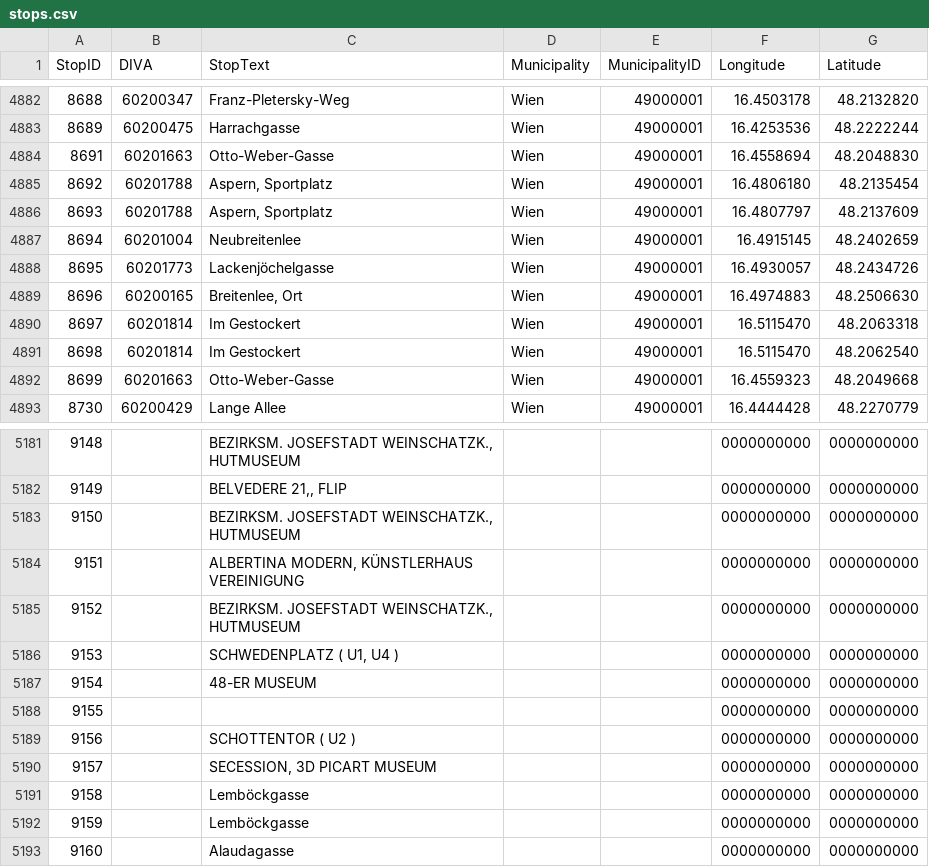
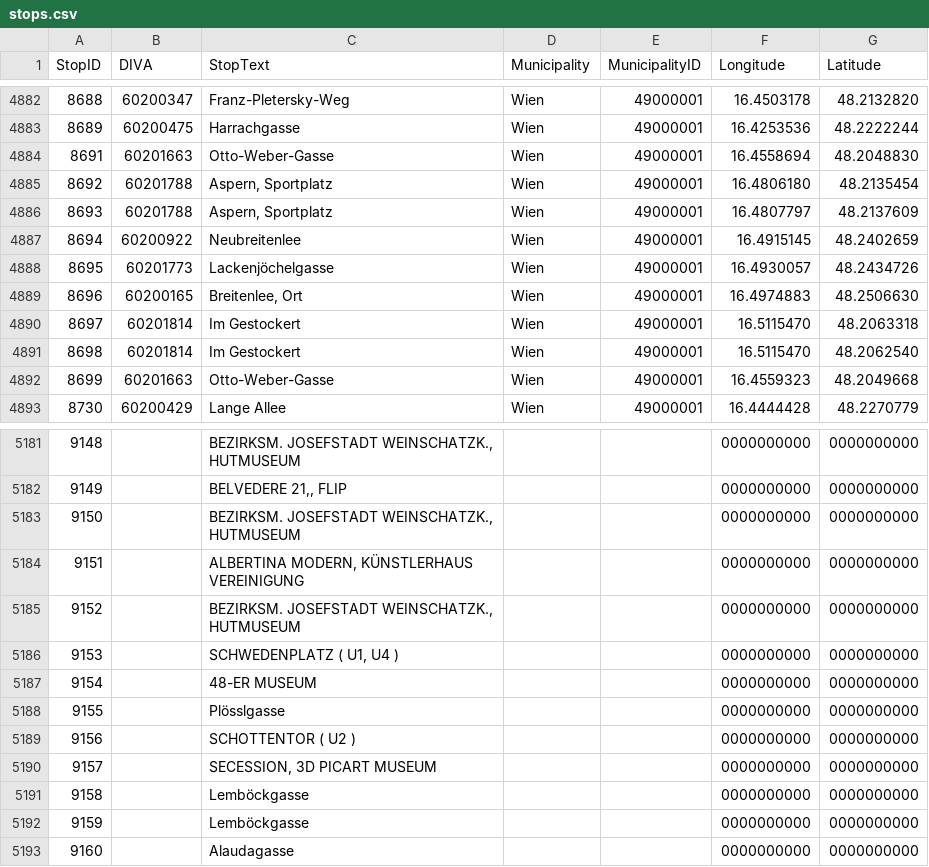
Before and after one commit to FSK16/Paul-Webseite, a CSV file: daten/stops.csv, drawn as a sheet; only a part is shown, gaps mark what is left out; the diff covers the shown part only.

```diff
--- a/daten/stops.csv
+++ b/daten/stops.csv
@@ -4886,3 +4886,3 @@ StopID;DIVA;StopText;Municipality;MunicipalityID;Longitude;Latitude
 8693;60201788;Aspern, Sportplatz;Wien;49000001;16.4807797;48.2137609
-8694;60201004;Neubreitenlee;Wien;49000001;16.4915145;48.2402659
+8694;60200922;Neubreitenlee;Wien;49000001;16.4915145;48.2402659
 8695;60201773;Lackenjöchelgasse;Wien;49000001;16.4930057;48.2434726
@@ -5187,3 +5187,3 @@ StopID;DIVA;StopText;Municipality;MunicipalityID;Longitude;Latitude
 9154;;48-ER  MUSEUM;;;0000000000;0000000000
-9155;;;;;0000000000;0000000000
+9155;;Plösslgasse;;;0000000000;0000000000
 9156;;SCHOTTENTOR ( U2 );;;0000000000;0000000000
```
Also changed, not shown: 114 edited cells elsewhere in this file, daten/line.csv, 2 other files.
